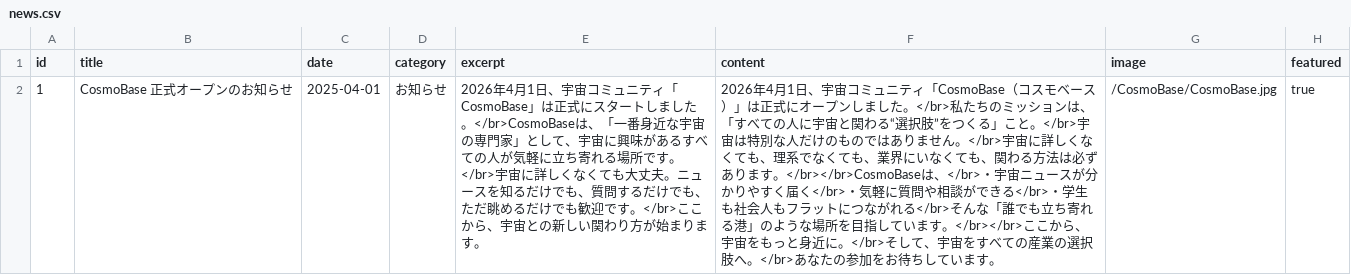
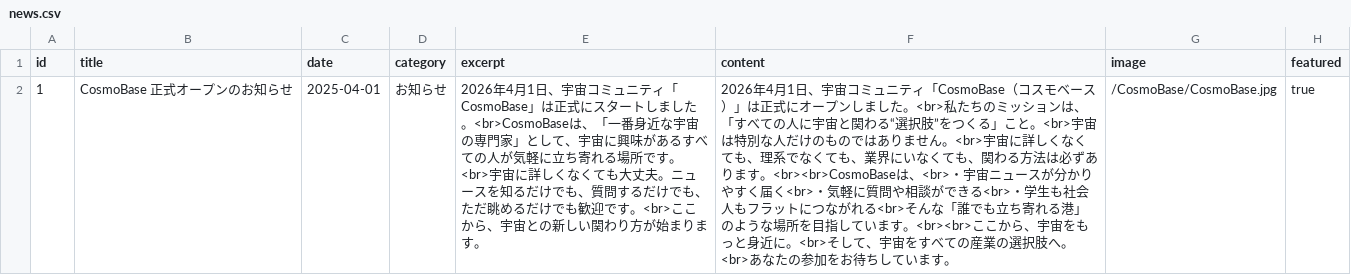
Before and after one commit to FSIFofficial/CosmoBase, a CSV file: data/news.csv, drawn as a sheet; the diff names each change by its address in the sheet, - before the commit and + after, or states it on an @@ line.

Commit message:
Update news.csv

```diff
--- a/data/news.csv
+++ b/data/news.csv
-E2 (excerpt): …ました。</br>CosmoBaseは、「一番身近な宇宙の専門家」として、宇宙に興味があるすべての人が気軽に立ち寄れる場所です。</br>宇宙に詳しくなくても大丈夫。ニュースを知るだけでも、質問するだけでも、ただ眺めるだけでも歓迎です。</br>ここから…
+E2 (excerpt): …ました。<br>CosmoBaseは、「一番身近な宇宙の専門家」として、宇宙に興味があるすべての人が気軽に立ち寄れる場所です。<br>宇宙に詳しくなくても大丈夫。ニュースを知るだけでも、質問するだけでも、ただ眺めるだけでも歓迎です。<br>ここから…
-F2 (content): …ました。</br>私たちのミッションは、「すべての人に宇宙と関わる“選択肢”をつくる」こと。</br>宇宙は特別な人だけのものではありません。</br>宇宙に詳しくなくても、理系でなくても、業界にいなくても、関わる方法は必ずあります。</br></br>CosmoBaseは、</br>・宇宙ニュースが分かりやすく届く</br>・気軽に質問や相談ができる</br>・学生も社会人もフラットにつながれる</br>そんな「誰でも立ち寄れる港」のような場所を目指しています。</br></br>ここから、宇宙をもっと身近に。</br>そして、宇宙をすべての産業の選択肢へ。</br>あなたの…
+F2 (content): …ました。<br>私たちのミッションは、「すべての人に宇宙と関わる“選択肢”をつくる」こと。<br>宇宙は特別な人だけのものではありません。<br>宇宙に詳しくなくても、理系でなくても、業界にいなくても、関わる方法は必ずあります。<br><br>CosmoBaseは、<br>・宇宙ニュースが分かりやすく届く<br>・気軽に質問や相談ができる<br>・学生も社会人もフラットにつながれる<br>そんな「誰でも立ち寄れる港」のような場所を目指しています。<br><br>ここから、宇宙をもっと身近に。<br>そして、宇宙をすべての産業の選択肢へ。<br>あなたの…
```
